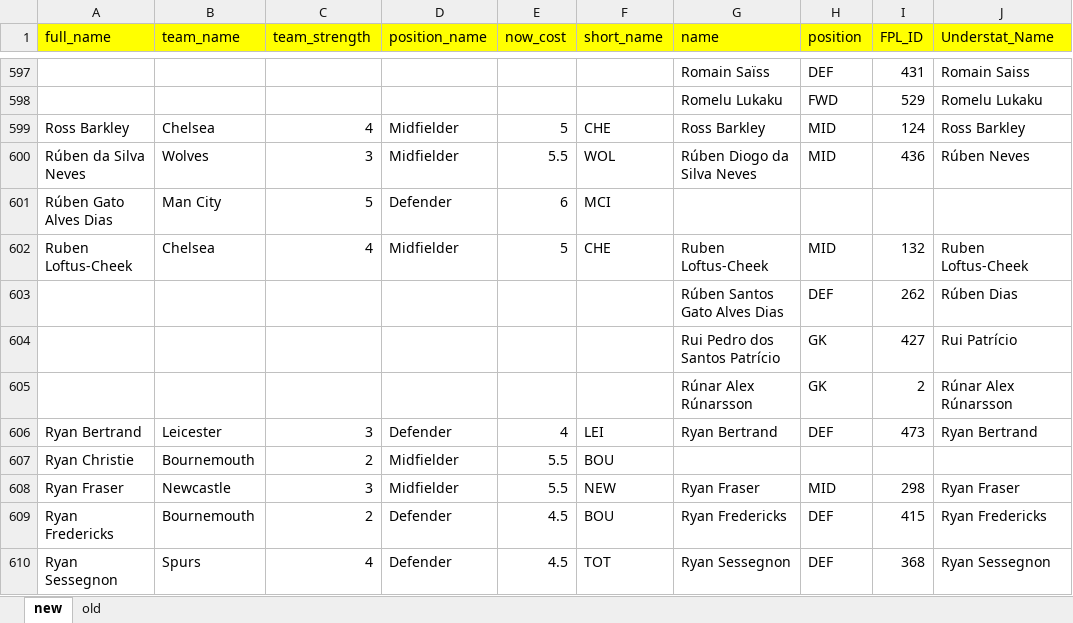
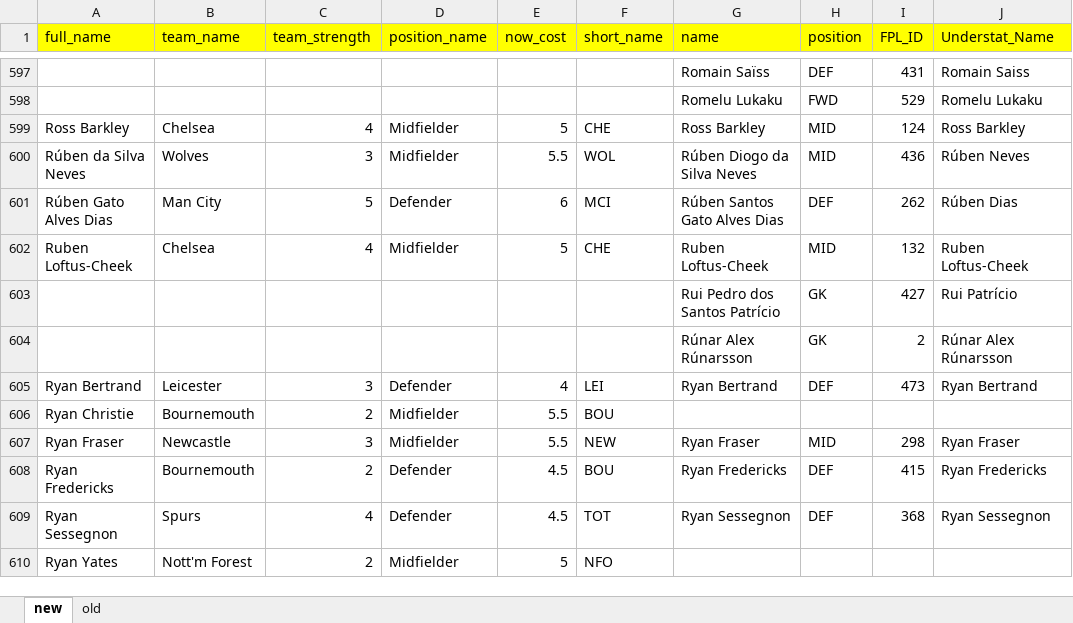
Before and after one commit to arifpras/BelutListrik, an Excel workbook: 20220708_matching.xlsx, sheet new, drawn as a sheet; only a part is shown, gaps mark what is left out; the shorter side is filled out with more unchanged rows; values as stored, in another font and other column widths than the file's, no borders; the diff names each change by its address in the sheet, - before the commit and + after, or states it on an @@ line.

```diff
--- a/20220708_matching.xlsx (sheet new)
+++ b/20220708_matching.xlsx (sheet new)
-G601 (name): (empty)
+G601 (name): Rúben Santos Gato Alves Dias
-H601 (position): (empty)
+H601 (position): DEF
-I601 (FPL_ID): (empty)
+I601 (FPL_ID): 262
-J601 (Understat_Name): (empty)
+J601 (Understat_Name): Rúben Dias
-row 603:  |  |  |  |  |  | Rúben Santos Gato Alves Dias | DEF | 262 | Rúben Dias
```
Also changed, not shown: 9 other files.
